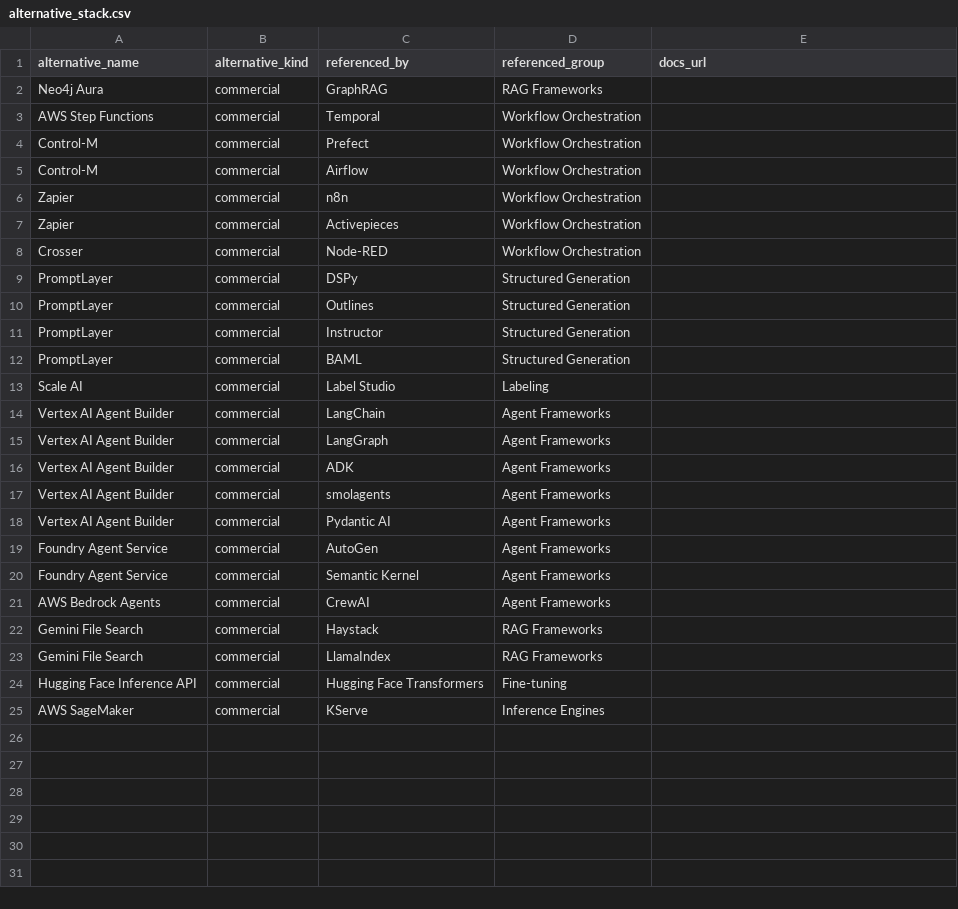
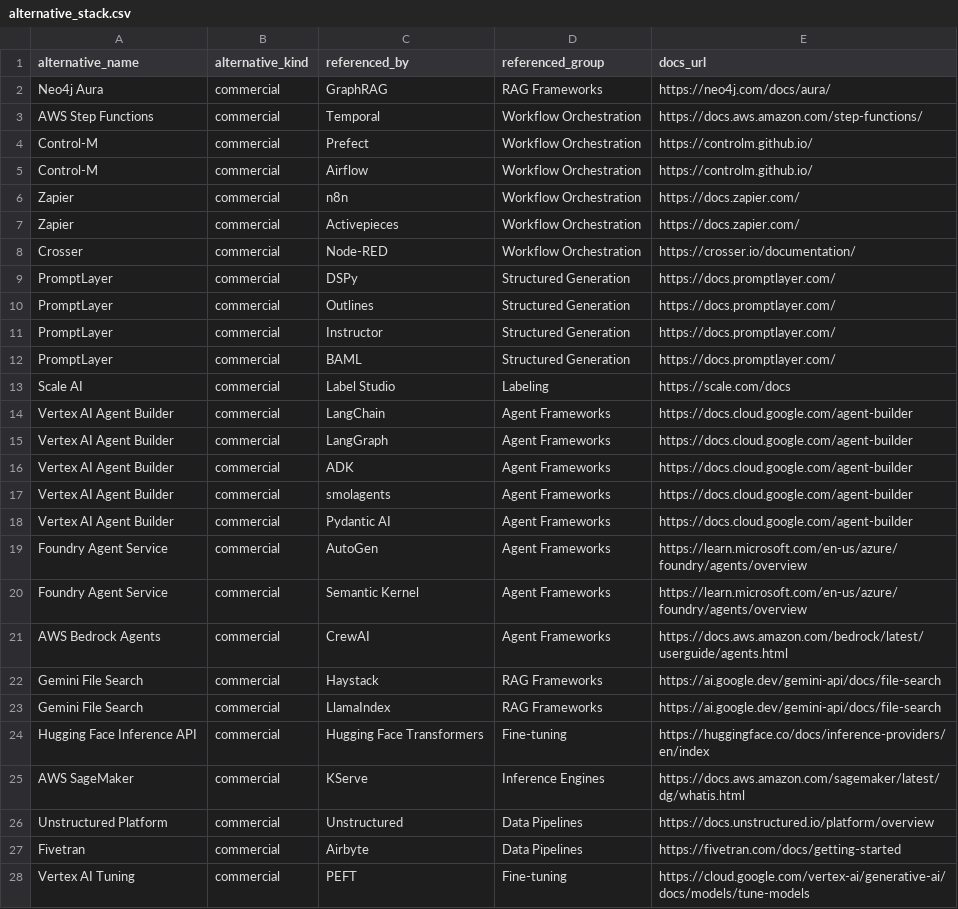
Before and after one commit to Rocha-Moy-Engineering-Technology/stack, a CSV file: alternative_stack.csv, drawn as a sheet; only a part is shown; the diff covers the shown part only.

```diff
--- a/alternative_stack.csv
+++ b/alternative_stack.csv
@@ -1,25 +1,28 @@
 alternative_name,alternative_kind,referenced_by,referenced_group,docs_url
-Neo4j Aura,commercial,GraphRAG,RAG Frameworks,
-AWS Step Functions,commercial,Temporal,Workflow Orchestration,
-Control-M,commercial,Prefect,Workflow Orchestration,
-Control-M,commercial,Airflow,Workflow Orchestration,
-Zapier,commercial,n8n,Workflow Orchestration,
-Zapier,commercial,Activepieces,Workflow Orchestration,
-Crosser,commercial,Node-RED,Workflow Orchestration,
-PromptLayer,commercial,DSPy,Structured Generation,
-PromptLayer,commercial,Outlines,Structured Generation,
-PromptLayer,commercial,Instructor,Structured Generation,
-PromptLayer,commercial,BAML,Structured Generation,
-Scale AI,commercial,Label Studio,Labeling,
-Vertex AI Agent Builder,commercial,LangChain,Agent Frameworks,
-Vertex AI Agent Builder,commercial,LangGraph,Agent Frameworks,
-Vertex AI Agent Builder,commercial,ADK,Agent Frameworks,
-Vertex AI Agent Builder,commercial,smolagents,Agent Frameworks,
-Vertex AI Agent Builder,commercial,Pydantic AI,Agent Frameworks,
-Foundry Agent Service,commercial,AutoGen,Agent Frameworks,
-Foundry Agent Service,commercial,Semantic Kernel,Agent Frameworks,
-AWS Bedrock Agents,commercial,CrewAI,Agent Frameworks,
-Gemini File Search,commercial,Haystack,RAG Frameworks,
-Gemini File Search,commercial,LlamaIndex,RAG Frameworks,
-Hugging Face Inference API,commercial,Hugging Face Transformers,Fine-tuning,
-AWS SageMaker,commercial,KServe,Inference Engines,
+Neo4j Aura,commercial,GraphRAG,RAG Frameworks,https://neo4j.com/docs/aura/
+AWS Step Functions,commercial,Temporal,Workflow Orchestration,https://docs.aws.amazon.com/step-functions/
+Control-M,commercial,Prefect,Workflow Orchestration,https://controlm.github.io/
+Control-M,commercial,Airflow,Workflow Orchestration,https://controlm.github.io/
+Zapier,commercial,n8n,Workflow Orchestration,https://docs.zapier.com/
+Zapier,commercial,Activepieces,Workflow Orchestration,https://docs.zapier.com/
+Crosser,commercial,Node-RED,Workflow Orchestration,https://crosser.io/documentation/
+PromptLayer,commercial,DSPy,Structured Generation,https://docs.promptlayer.com/
+PromptLayer,commercial,Outlines,Structured Generation,https://docs.promptlayer.com/
+PromptLayer,commercial,Instructor,Structured Generation,https://docs.promptlayer.com/
+PromptLayer,commercial,BAML,Structured Generation,https://docs.promptlayer.com/
+Scale AI,commercial,Label Studio,Labeling,https://scale.com/docs
+Vertex AI Agent Builder,commercial,LangChain,Agent Frameworks,https://docs.cloud.google.com/agent-builder
+Vertex AI Agent Builder,commercial,LangGraph,Agent Frameworks,https://docs.cloud.google.com/agent-builder
+Vertex AI Agent Builder,commercial,ADK,Agent Frameworks,https://docs.cloud.google.com/agent-builder
+Vertex AI Agent Builder,commercial,smolagents,Agent Frameworks,https://docs.cloud.google.com/agent-builder
+Vertex AI Agent Builder,commercial,Pydantic AI,Agent Frameworks,https://docs.cloud.google.com/agent-builder
+Foundry Agent Service,commercial,AutoGen,Agent Frameworks,https://learn.microsoft.com/en-us/azure/foundry/agents/overview
+Foundry Agent Service,commercial,Semantic Kernel,Agent Frameworks,https://learn.microsoft.com/en-us/azure/foundry/agents/overview
+AWS Bedrock Agents,commercial,CrewAI,Agent Frameworks,https://docs.aws.amazon.com/bedrock/latest/userguide/agents.html
+Gemini File Search,commercial,Haystack,RAG Frameworks,https://ai.google.dev/gemini-api/docs/file-search
+Gemini File Search,commercial,LlamaIndex,RAG Frameworks,https://ai.google.dev/gemini-api/docs/file-search
+Hugging Face Inference API,commercial,Hugging Face Transformers,Fine-tuning,https://huggingface.co/docs/inference-providers/en/index
+AWS SageMaker,commercial,KServe,Inference Engines,https://docs.aws.amazon.com/sagemaker/latest/dg/whatis.html
+Unstructured Platform,commercial,Unstructured,Data Pipelines,https://docs.unstructured.io/platform/overview
+Fivetran,commercial,Airbyte,Data Pipelines,https://fivetran.com/docs/getting-started
+Vertex AI Tuning,commercial,PEFT,Fine-tuning,https://cloud.google.com/vertex-ai/generative-ai/docs/models/tune-models
```
Also changed, not shown: 2 added rows elsewhere in this file.
